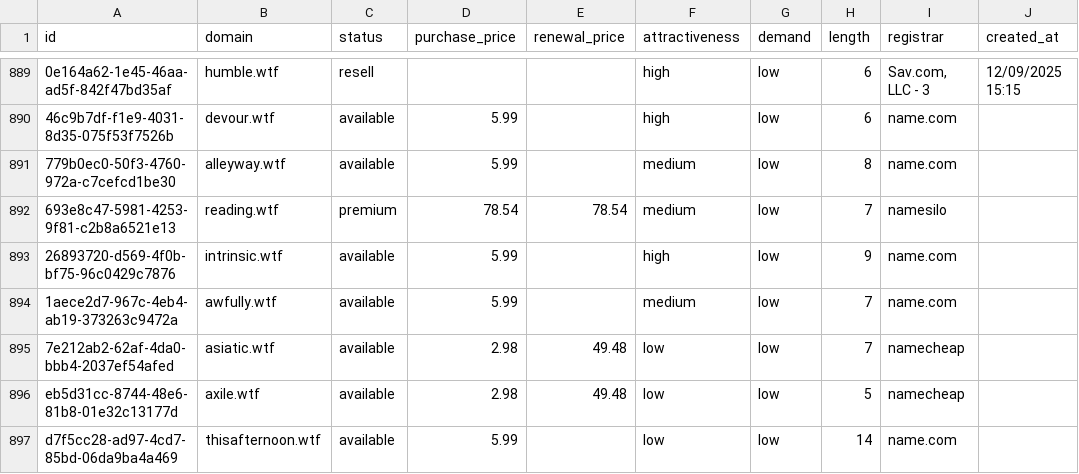
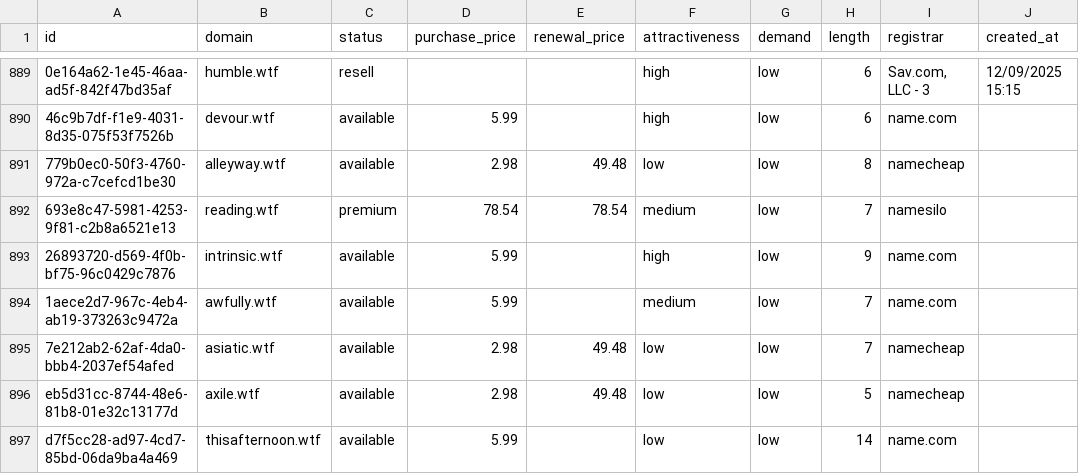
Before and after one commit to UniqueDomains/wtf-oneword-domains, a CSV file: wtf.csv, drawn as a sheet; only a part is shown, gaps mark what is left out; the diff names each change by its address in the sheet, - before the commit and + after, or states it on an @@ line.

Commit message:
Domains update

```diff
--- a/wtf.csv
+++ b/wtf.csv
-D891 (purchase_price): 5.99
+D891 (purchase_price): 2.98
-E891 (renewal_price): (empty)
+E891 (renewal_price): 49.48
-F891 (attractiveness): medium
+F891 (attractiveness): low
-I891 (registrar): name.com
+I891 (registrar): namecheap
```
Also changed, not shown: 4 other files.
